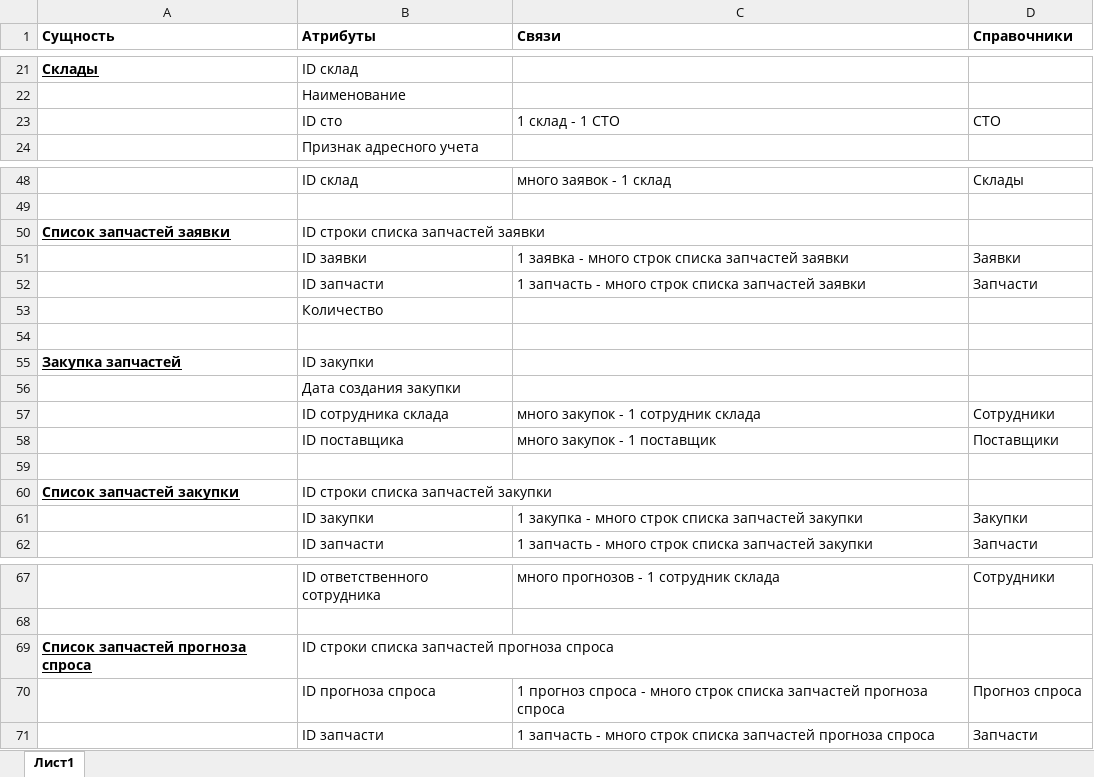
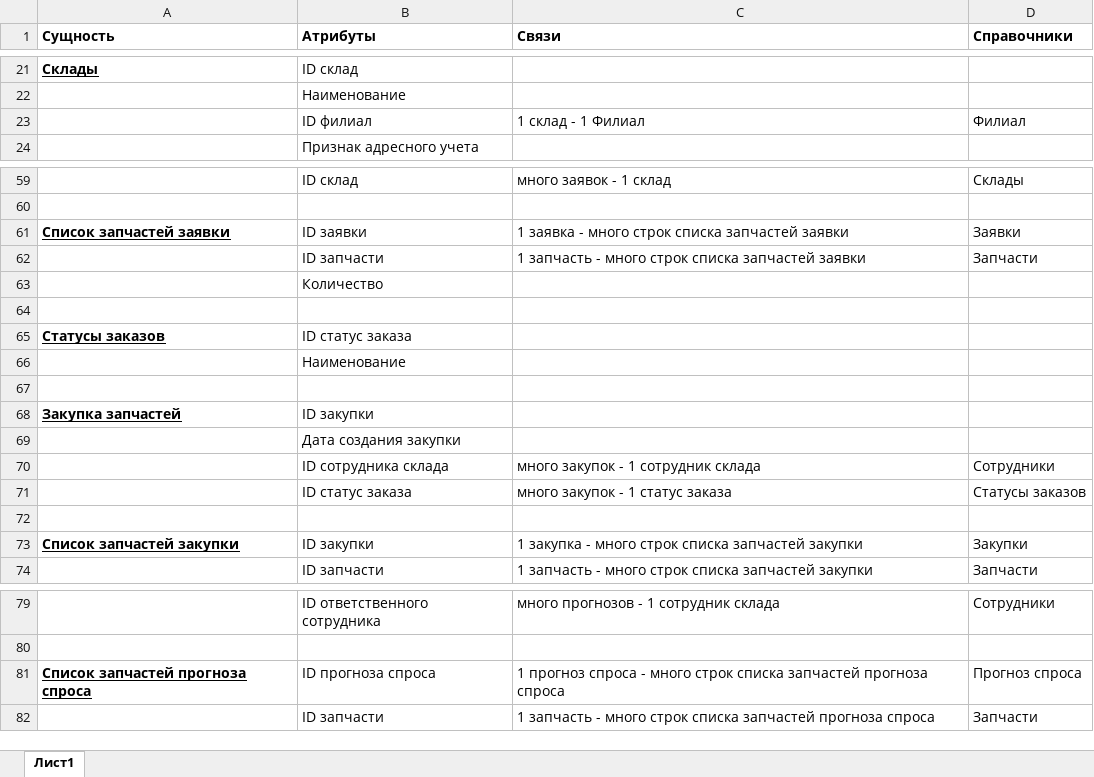
Before and after one commit to aapoplavskii/Project_Otus_SA, an Excel workbook: словарь_данных.xlsx, sheet Лист1, drawn as a sheet; only a part is shown, gaps mark what is left out; values as stored, in another font and other column widths than the file's, no borders; removed rows and columns are numbered as before the commit, all else as after; the diff covers the shown part only; the diff names each change by its address in the sheet, - before the commit and + after, or states it on an @@ line.

```diff
--- a/словарь_данных.xlsx (sheet Лист1)
+++ b/словарь_данных.xlsx (sheet Лист1)
-row 23:  | ID сто | 1 склад - 1 СТО | СТО
+row 23:  | ID филиал | 1 склад - 1 Филиал | Филиал
-row 50: Список запчастей заявки | ID строки списка запчастей заявки
-A61 (Сущность): (empty)
+A61 (Сущность): Список запчастей заявки
+row 64: (empty)
+row 65: Статусы заказов | ID статус заказа
+row 66:  | Наименование
-row 58:  | ID поставщика | много закупок - 1 поставщик | Поставщики
+row 71:  | ID статус заказа | много закупок - 1 статус заказа | Статусы заказов
-row 60: Список запчастей закупки | ID строки списка запчастей закупки
-A73 (Сущность): (empty)
+A73 (Сущность): Список запчастей закупки
-row 69: Список запчастей прогноза спроса | ID строки списка запчастей прогноза спроса
-A81 (Сущность): (empty)
+A81 (Сущность): Список запчастей прогноза спроса
```
Also changed, not shown: 14 added rows, 3 removed rows and 1 edited cell elsewhere in this sheet, 1 other file.
